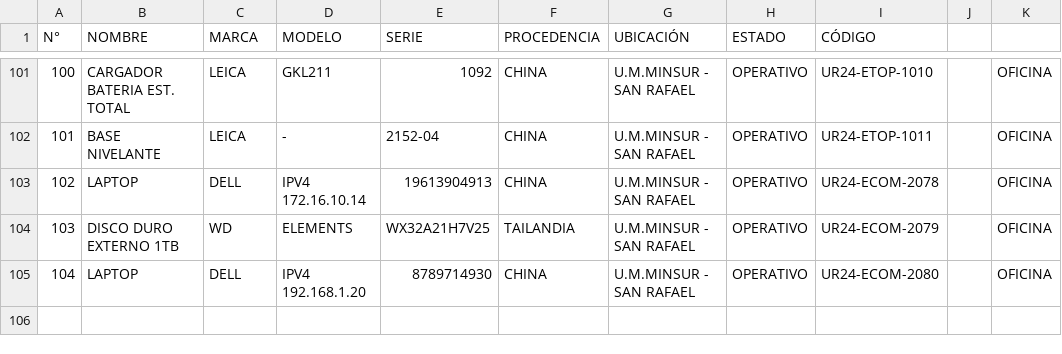
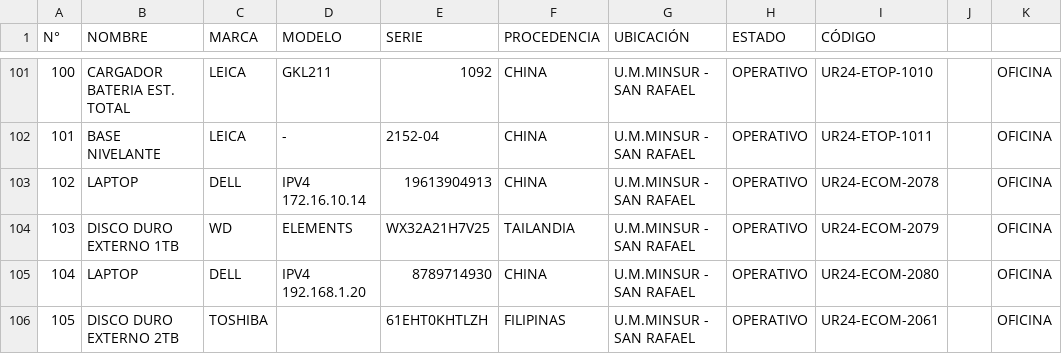
Before and after one commit to EricGraGom/INVENTARIOS2024, a CSV file: data.csv, drawn as a sheet; only a part is shown, gaps mark what is left out.

Commit message:
Add files via upload

```diff
--- a/data.csv
+++ b/data.csv
@@ -105 +105,2 @@
 104;LAPTOP;DELL;IPV4 192.168.1.20;8789714930;CHINA;U.M.MINSUR - SAN RAFAEL;OPERATIVO;UR24-ECOM-2080;;OFICINA
+105;DISCO DURO EXTERNO 2TB;TOSHIBA;;61EHT0KHTLZH;FILIPINAS;U.M.MINSUR - SAN RAFAEL;OPERATIVO;UR24-ECOM-2061;;OFICINA
```
